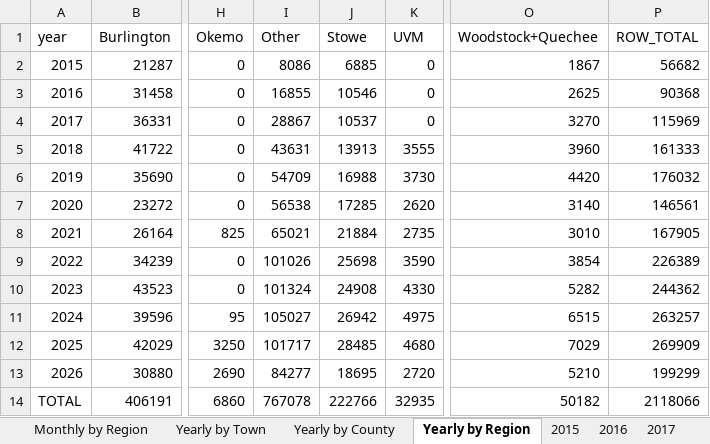
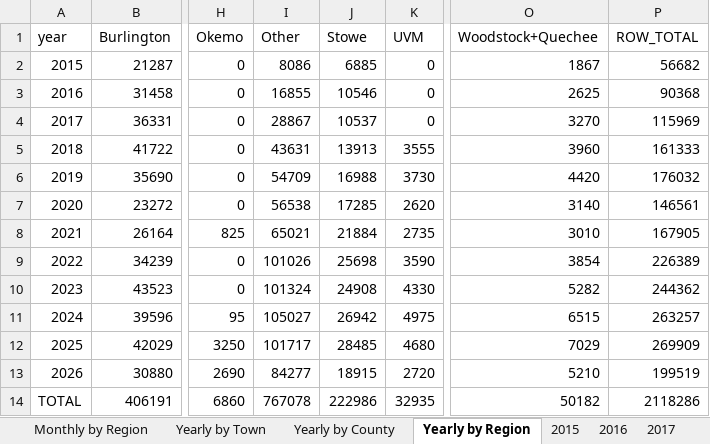
Before and after one commit to burnssargent-eng/blackbear_dashboard, an Excel workbook: oil_collection_report.xlsx, sheet Yearly by Region, drawn as a sheet; only a part is shown, gaps mark what is left out; values as stored, in another font and other column widths than the file's, no borders; the diff names each change by its address in the sheet, - before the commit and + after, or states it on an @@ line.

```diff
--- a/oil_collection_report.xlsx (sheet Yearly by Region)
+++ b/oil_collection_report.xlsx (sheet Yearly by Region)
-J13 (Stowe): 18695
+J13 (Stowe): 18915
-P13 (ROW_TOTAL): 199299
+P13 (ROW_TOTAL): 199519
-J14 (Stowe): 222766
+J14 (Stowe): 222986
-P14 (ROW_TOTAL): 2118066
+P14 (ROW_TOTAL): 2118286
```
Also changed, not shown: sheet 2026, sheet Yearly by County, sheet Stowe, sheet Yearly by Town, sheet Monthly by Region, sheet Monthly by County, 1 more sheet, 3 other files.
